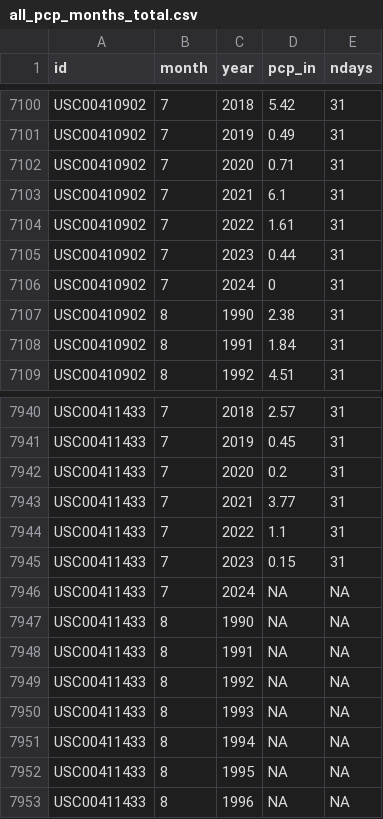
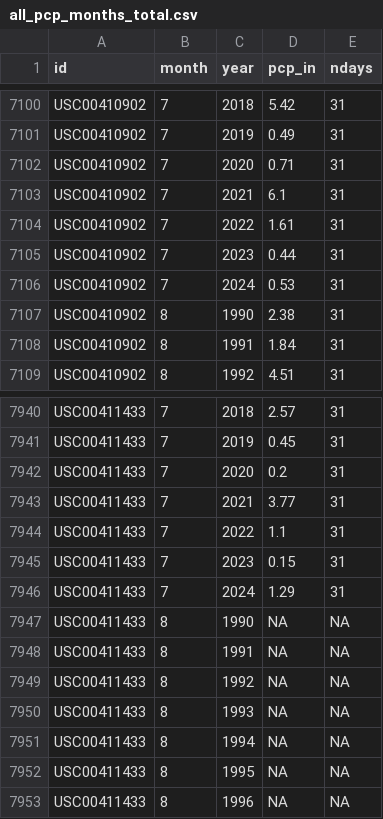
Before and after one commit to dathere/boerne-dashboard, a CSV file: boerne-water-supply/data/pcp/all_pcp_months_total.csv, drawn as a sheet; only a part is shown, gaps mark what is left out.

```diff
--- a/boerne-water-supply/data/pcp/all_pcp_months_total.csv
+++ b/boerne-water-supply/data/pcp/all_pcp_months_total.csv
@@ -7105,3 +7105,3 @@
 "USC00410902",7,2023,0.44,31
-"USC00410902",7,2024,0,31
+"USC00410902",7,2024,0.53,31
 "USC00410902",8,1990,2.38,31
@@ -7945,3 +7945,3 @@
 "USC00411433",7,2023,0.15,31
-"USC00411433",7,2024,NA,NA
+"USC00411433",7,2024,1.29,31
 "USC00411433",8,1990,NA,NA
```
Also changed, not shown: boerne-water-supply/data/streamflow/all_stream_data.csv, boerne-water-supply/data/streamflow/all_stream_stats.csv, 4 other files.
